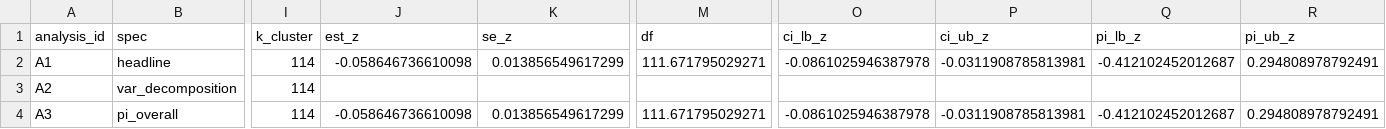
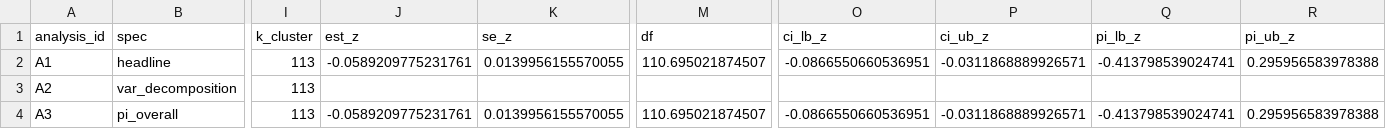
Before and after one commit to rwitte-wu-research/FOMA-CER-COD-Paris, a CSV file: output/T1_results.csv, drawn as a sheet; only a part is shown, gaps mark what is left out; the diff covers the shown part only; the diff names each change by its address in the sheet, - before the commit and + after, or states it on an @@ line.

Commit message:
Commit B [DEC-063/DEC-012b]: T1 re-run on merged 118/113 structure; A6 re-keyed to bp_per_1sd_loan/bond/cds (DEC-012b pins 200.0/150.0/168.6, k 49/21/7); R/00+R/01 repointed to v12.1 with provenance guard + input_provenance row; O15 constants assertion vs p1_constants.csv; verifiers ALL PASS (T0.4 28/28, T1 21/21); ERROR #63 registered

```diff
--- a/output/T1_results.csv
+++ b/output/T1_results.csv
-I2:I4 (k_cluster): 114
+I2:I4 (k_cluster): 113
-J2 (est_z): -0.058646736610098
+J2 (est_z): -0.0589209775231761
-K2 (se_z): 0.013856549617299
+K2 (se_z): 0.0139956155570055
-M2 (df): 111.671795029271
+M2 (df): 110.695021874507
-O2 (ci_lb_z): -0.0861025946387978
+O2 (ci_lb_z): -0.0866550660536951
-P2 (ci_ub_z): -0.0311908785813981
+P2 (ci_ub_z): -0.0311868889926571
-Q2 (pi_lb_z): -0.412102452012687
+Q2 (pi_lb_z): -0.413798539024741
-R2 (pi_ub_z): 0.294808978792491
+R2 (pi_ub_z): 0.295956583978388
-J4 (est_z): -0.058646736610098
+J4 (est_z): -0.0589209775231761
-K4 (se_z): 0.013856549617299
+K4 (se_z): 0.0139956155570055
-M4 (df): 111.671795029271
+M4 (df): 110.695021874507
-O4 (ci_lb_z): -0.0861025946387978
+O4 (ci_lb_z): -0.0866550660536951
-P4 (ci_ub_z): -0.0311908785813981
+P4 (ci_ub_z): -0.0311868889926571
-Q4 (pi_lb_z): -0.412102452012687
+Q4 (pi_lb_z): -0.413798539024741
-R4 (pi_ub_z): 0.294808978792491
+R4 (pi_ub_z): 0.295956583978388
```
Also changed, not shown: 153 edited cells elsewhere in this file, output/design_quantities_v12.csv, 7 other files.
